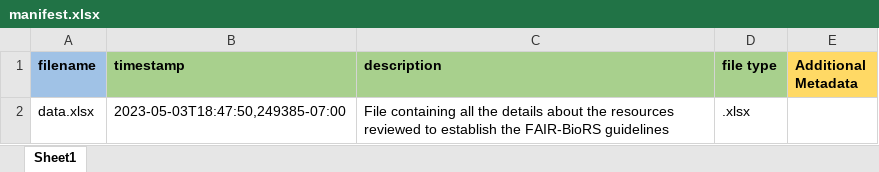
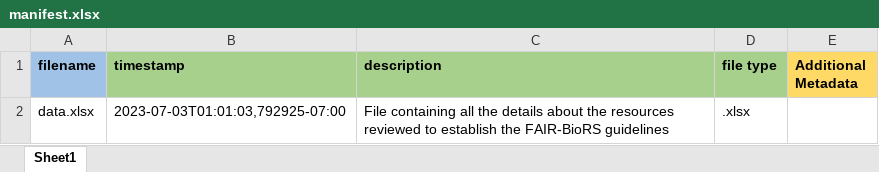
Before and after one commit to FAIR-BioRS/Data, an Excel workbook: primary/manifest.xlsx, sheet Sheet1, drawn as a sheet; values as stored, in another font and other column widths than the file's, no borders; the diff names each change by its address in the sheet, - before the commit and + after, or states it on an @@ line.

Commit message:
Update manifest.xlsx

```diff
--- a/primary/manifest.xlsx (sheet Sheet1)
+++ b/primary/manifest.xlsx (sheet Sheet1)
-B2 (timestamp): 2023-05-03T18:47:50,249385-07:00
+B2 (timestamp): 2023-07-03T01:01:03,792925-07:00
```
